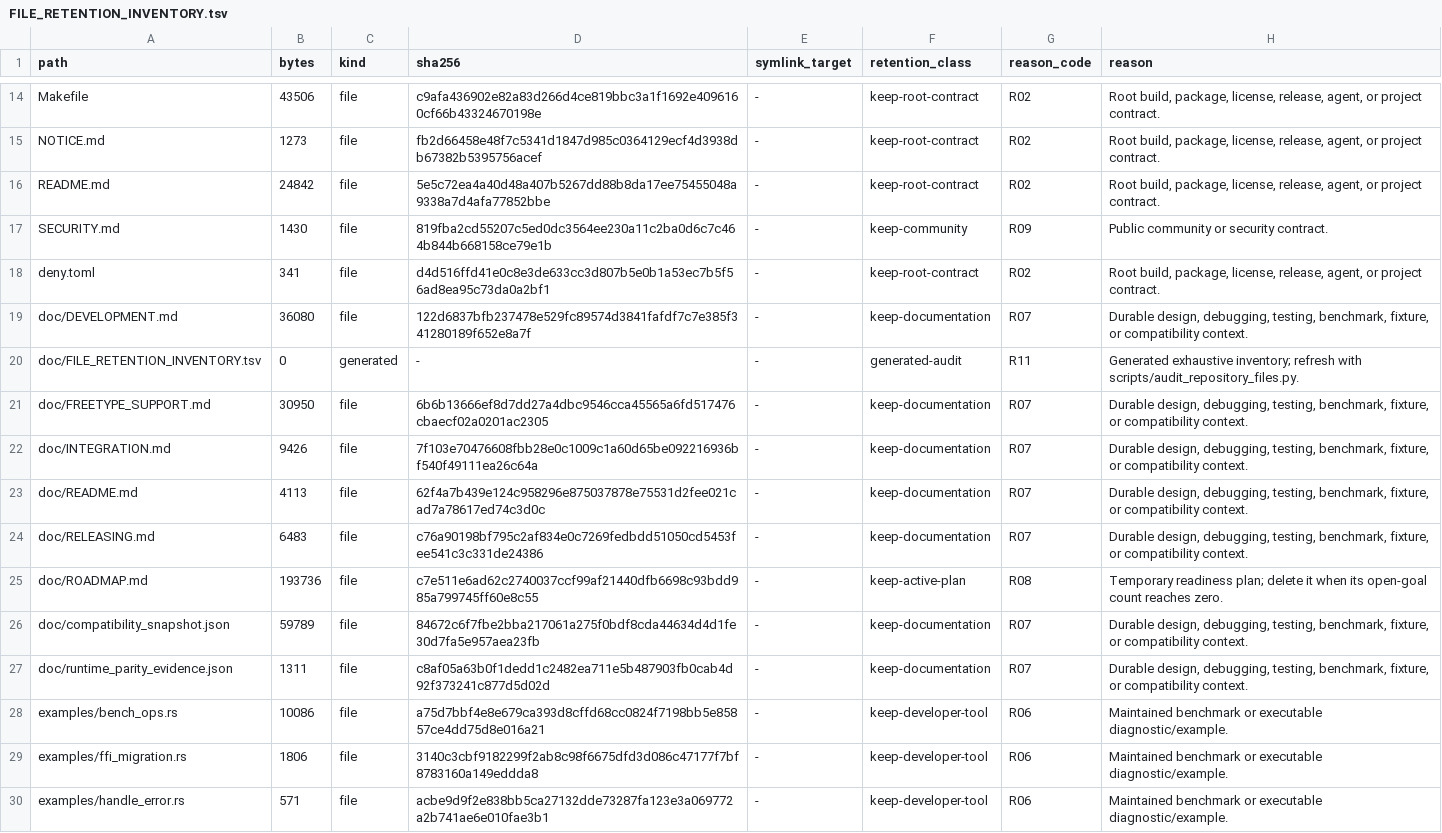
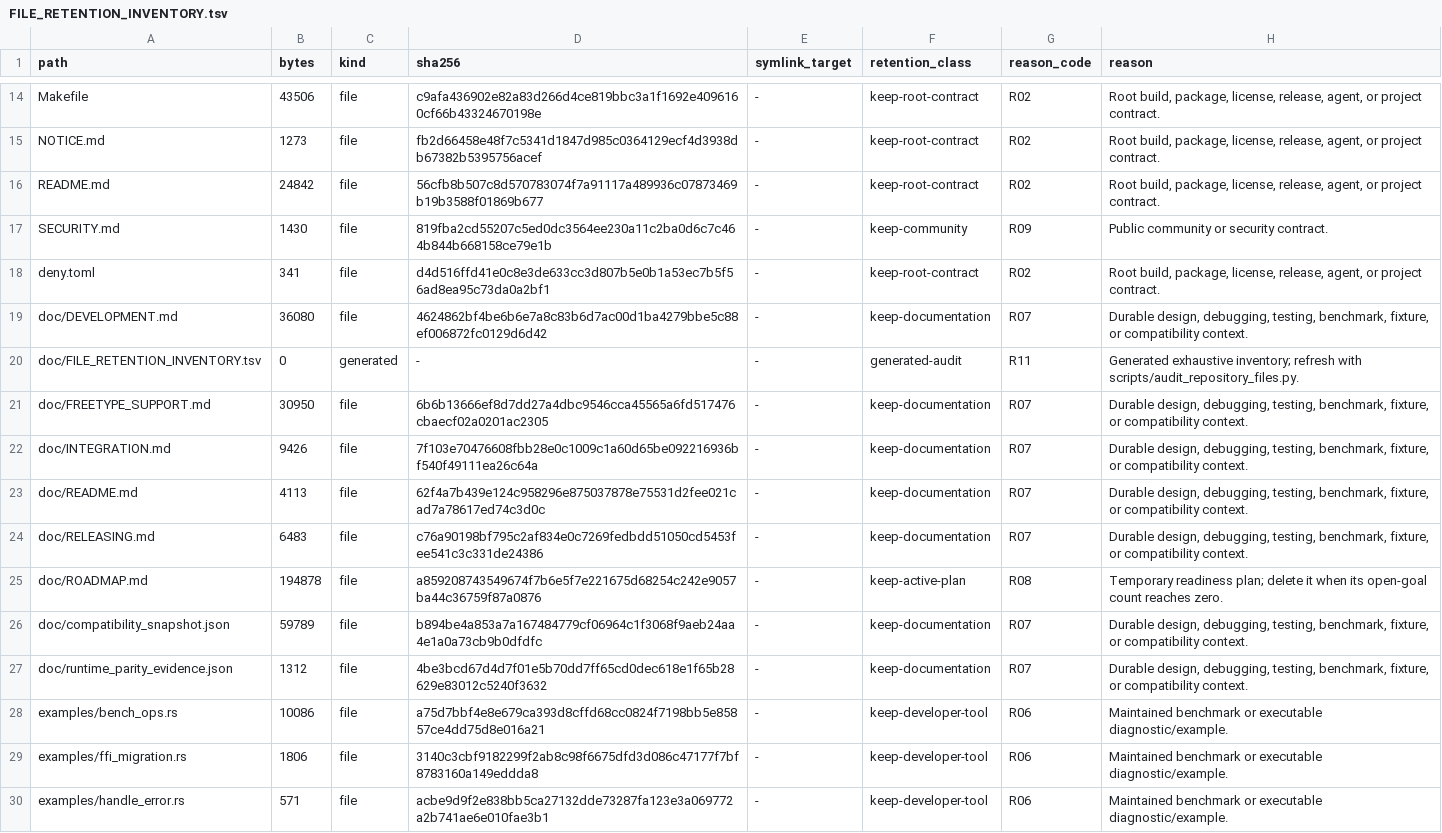
Before and after one commit to appunni-m/fontdone, a TSV file: doc/FILE_RETENTION_INVENTORY.tsv, drawn as a sheet; only a part is shown, gaps mark what is left out.

```diff
--- a/doc/FILE_RETENTION_INVENTORY.tsv
+++ b/doc/FILE_RETENTION_INVENTORY.tsv
@@ -15,6 +15,6 @@ Makefile	43506	file	c9afa436902e82a83d266d4ce819bbc3a1f1692e4096160cf66b43324670
 NOTICE.md	1273	file	fb2d66458e48f7c5341d1847d985c0364129ecf4d3938db67382b5395756acef	-	keep-root-contract	R02	Root build, package, license, release, agent, or project contract.
-README.md	24842	file	5e5c72ea4a40d48a407b5267dd88b8da17ee75455048a9338a7d4afa77852bbe	-	keep-root-contract	R02	Root build, package, license, release, agent, or project contract.
+README.md	24842	file	56cfb8b507c8d570783074f7a91117a489936c07873469b19b3588f01869b677	-	keep-root-contract	R02	Root build, package, license, release, agent, or project contract.
 SECURITY.md	1430	file	819fba2cd55207c5ed0dc3564ee230a11c2ba0d6c7c464b844b668158ce79e1b	-	keep-community	R09	Public community or security contract.
 deny.toml	341	file	d4d516ffd41e0c8e3de633cc3d807b5e0b1a53ec7b5f56ad8ea95c73da0a2bf1	-	keep-root-contract	R02	Root build, package, license, release, agent, or project contract.
-doc/DEVELOPMENT.md	36080	file	122d6837bfb237478e529fc89574d3841fafdf7c7e385f341280189f652e8a7f	-	keep-documentation	R07	Durable design, debugging, testing, benchmark, fixture, or compatibility context.
+doc/DEVELOPMENT.md	36080	file	4624862bf4be6b6e7a8c83b6d7ac00d1ba4279bbe5c88ef006872fc0129d6d42	-	keep-documentation	R07	Durable design, debugging, testing, benchmark, fixture, or compatibility context.
 doc/FILE_RETENTION_INVENTORY.tsv	0	generated	-	-	generated-audit	R11	Generated exhaustive inventory; refresh with scripts/audit_repository_files.py.
@@ -24,5 +24,5 @@ doc/README.md	4113	file	62f4a7b439e124c958296e875037878e75531d2fee021cad7a78617e
 doc/RELEASING.md	6483	file	c76a90198bf795c2af834e0c7269fedbdd51050cd5453fee541c3c331de24386	-	keep-documentation	R07	Durable design, debugging, testing, benchmark, fixture, or compatibility context.
-doc/ROADMAP.md	193736	file	c7e511e6ad62c2740037ccf99af21440dfb6698c93bdd985a799745ff60e8c55	-	keep-active-plan	R08	Temporary readiness plan; delete it when its open-goal count reaches zero.
-doc/compatibility_snapshot.json	59789	file	84672c6f7fbe2bba217061a275f0bdf8cda44634d4d1fe30d7fa5e957aea23fb	-	keep-documentation	R07	Durable design, debugging, testing, benchmark, fixture, or compatibility context.
-doc/runtime_parity_evidence.json	1311	file	c8af05a63b0f1dedd1c2482ea711e5b487903fb0cab4d92f373241c877d5d02d	-	keep-documentation	R07	Durable design, debugging, testing, benchmark, fixture, or compatibility context.
+doc/ROADMAP.md	194878	file	a859208743549674f7b6e5f7e221675d68254c242e9057ba44c36759f87a0876	-	keep-active-plan	R08	Temporary readiness plan; delete it when its open-goal count reaches zero.
+doc/compatibility_snapshot.json	59789	file	b894be4a853a7a167484779cf06964c1f3068f9aeb24aa4e1a0a73cb9b0dfdfc	-	keep-documentation	R07	Durable design, debugging, testing, benchmark, fixture, or compatibility context.
+doc/runtime_parity_evidence.json	1312	file	4be3bcd67d4d7f01e5b70dd7ff65cd0dec618e1f65b28629e83012c5240f3632	-	keep-documentation	R07	Durable design, debugging, testing, benchmark, fixture, or compatibility context.
 examples/bench_ops.rs	10086	file	a75d7bbf4e8e679ca393d8cffd68cc0824f7198bb5e85857ce4dd75d8e016a21	-	keep-developer-tool	R06	Maintained benchmark or executable diagnostic/example.
```
Also changed, not shown: 5 other files.
